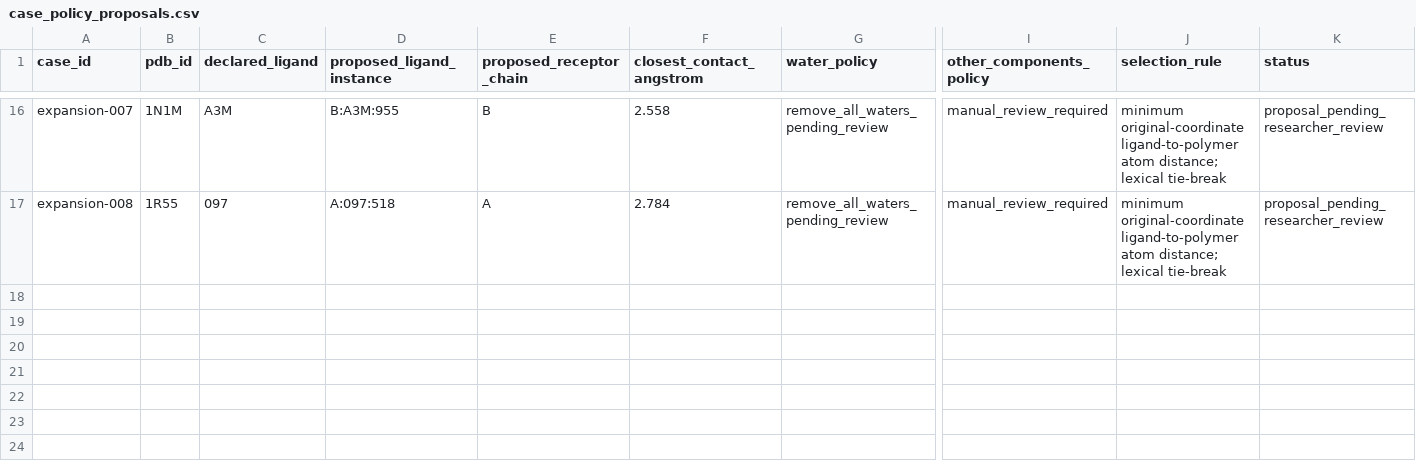
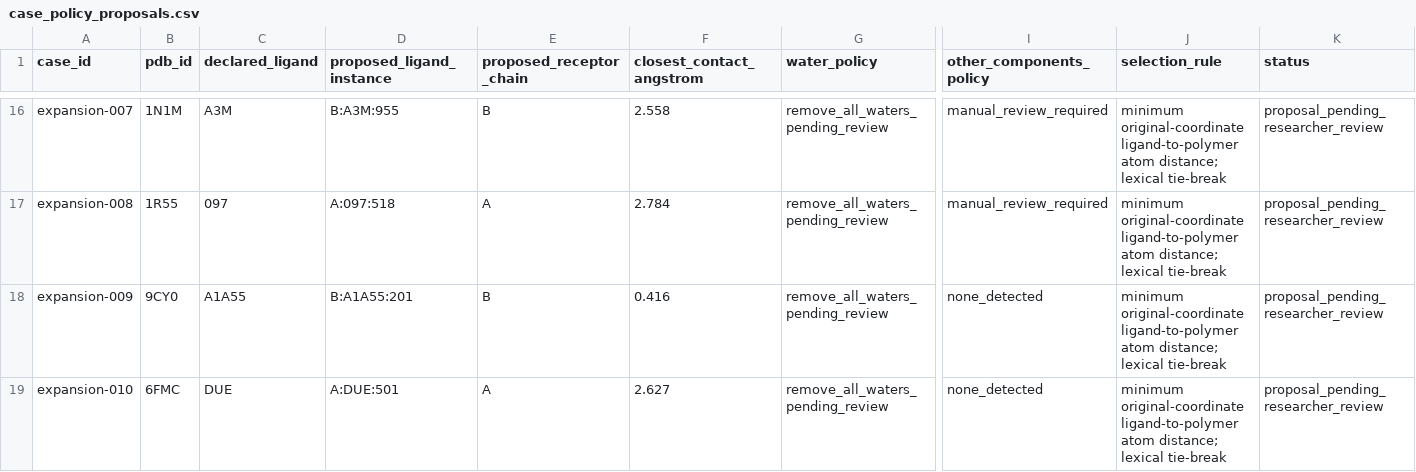
Before and after one commit to sircalch/docking-reference-audit, a CSV file: data/case_policy_proposals.csv, drawn as a sheet; only a part is shown, gaps mark what is left out; rows hold the shown columns only; the diff names each change by its address in the sheet, - before the commit and + after, or states it on an @@ line.

```diff
--- a/data/case_policy_proposals.csv
+++ b/data/case_policy_proposals.csv
+row 18: expansion-009 | 9CY0 | A1A55 | B:A1A55:201 | B | 0.416 | remove_all_waters_pending_review | none_detected | minimum original-coordinate ligand-to-polymer atom distance; lexical tie-break | proposal_pending_researcher_review
+row 19: expansion-010 | 6FMC | DUE | A:DUE:501 | A | 2.627 | remove_all_waters_pending_review | none_detected | minimum original-coordinate ligand-to-polymer atom distance; lexical tie-break | proposal_pending_researcher_review
```
Also changed, not shown: data/candidates.csv, data/eligibility_register.csv, 10 other files.
